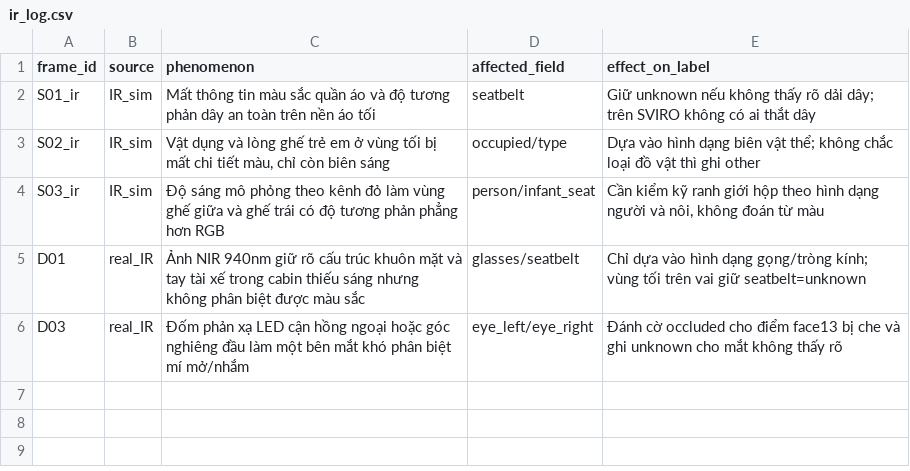
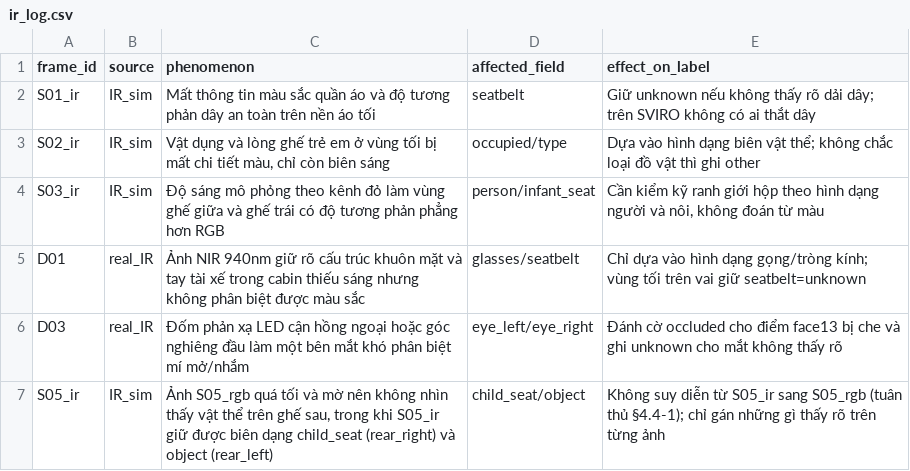
Before and after one commit to phamphunguyenhung/K5-L2-DAY12-PhamPhuNguyenHung-2A202604062-DMSOMS, a CSV file: ir_log.csv, drawn as a sheet.

Commit message:
docs(day12-g12): log S05_rgb dark/blurry vs S05_ir observation in ir_log.csv

```diff
--- a/ir_log.csv
+++ b/ir_log.csv
@@ -6 +6,2 @@ D01,real_IR,"Ảnh NIR 940nm giữ rõ cấu trúc khuôn mặt và tay tài x
 D03,real_IR,"Đốm phản xạ LED cận hồng ngoại hoặc góc nghiêng đầu làm một bên mắt khó phân biệt mí mở/nhắm",eye_left/eye_right,"Đánh cờ occluded cho điểm face13 bị che và ghi unknown cho mắt không thấy rõ"
+S05_ir,IR_sim,"Ảnh S05_rgb quá tối và mờ nên không nhìn thấy vật thể trên ghế sau, trong khi S05_ir giữ được biên dạng child_seat (rear_right) và object (rear_left)",child_seat/object,"Không suy diễn từ S05_ir sang S05_rgb (tuân thủ §4.4-1); chỉ gán những gì thấy rõ trên từng ảnh"
```
